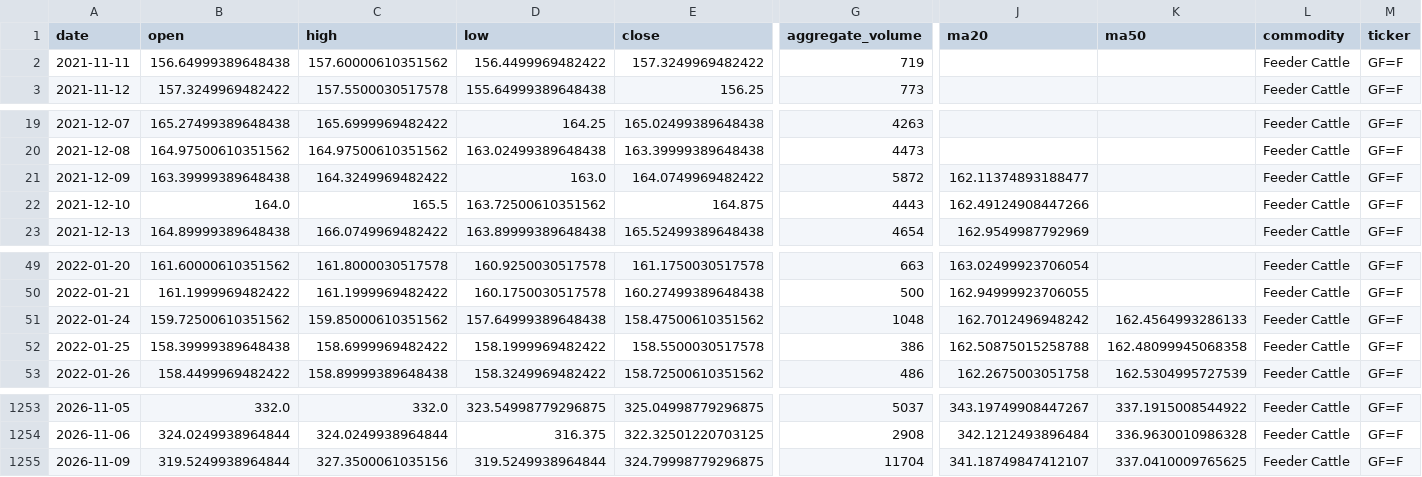
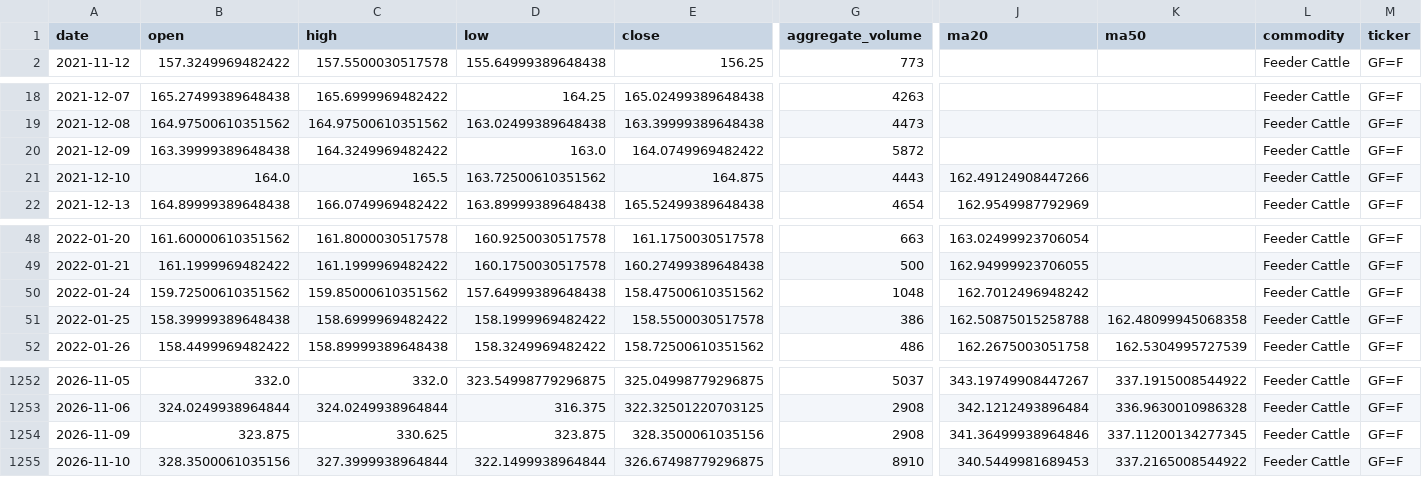
Before and after one commit to jjch1986/price-chart-site, a CSV file: data/FeederCattle_data.csv, drawn as a sheet; only a part is shown, gaps mark what is left out; removed rows and columns are numbered as before the commit, all else as after; rows hold the shown columns only; the diff names each change by its address in the sheet, - before the commit and + after, or states it on an @@ line.

```diff
--- a/data/FeederCattle_data.csv
+++ b/data/FeederCattle_data.csv
-row 2: 2021-11-11 | 156.64999389648438 | 157.60000610351562 | 156.4499969482422 | 157.3249969482422 | 719 |  |  | Feeder Cattle | GF=F
-J20 (ma20): 162.11374893188477
+J20 (ma20): (empty)
-K50 (ma50): 162.4564993286133
+K50 (ma50): (empty)
-B1254 (open): 319.5249938964844
+B1254 (open): 323.875
-C1254 (high): 327.3500061035156
+C1254 (high): 330.625
-D1254 (low): 319.5249938964844
+D1254 (low): 323.875
-E1254 (close): 324.79998779296875
+E1254 (close): 328.3500061035156
-G1254 (aggregate_volume): 11704
+G1254 (aggregate_volume): 2908
-J1254 (ma20): 341.18749847412107
+J1254 (ma20): 341.36499938964846
-K1254 (ma50): 337.0410009765625
+K1254 (ma50): 337.11200134277345
+row 1255: 2026-11-10 | 328.3500061035156 | 327.3999938964844 | 322.1499938964844 | 326.67498779296875 | 8910 | 340.5449981689453 | 337.2165008544922 | Feeder Cattle | GF=F
```
Also changed, not shown: data/Coffee_data.csv, data/Cotton_No2_data.csv, 20 other files.
